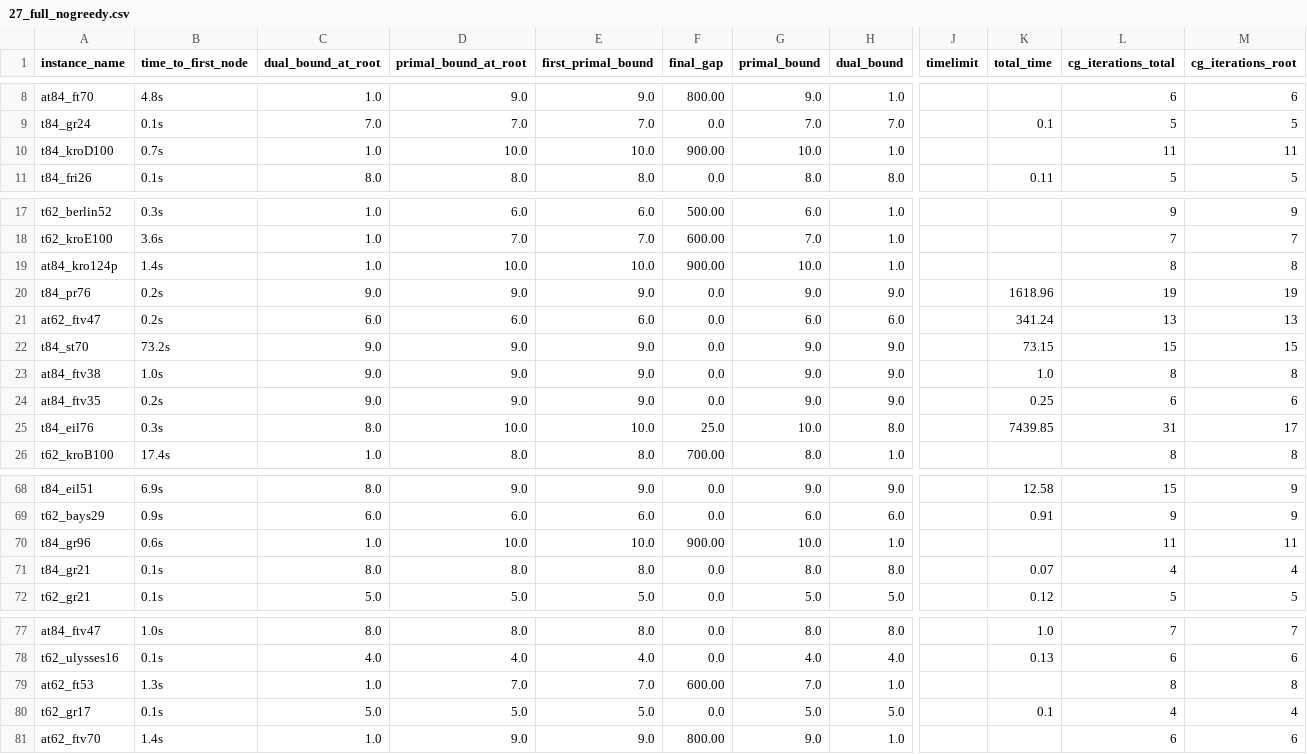
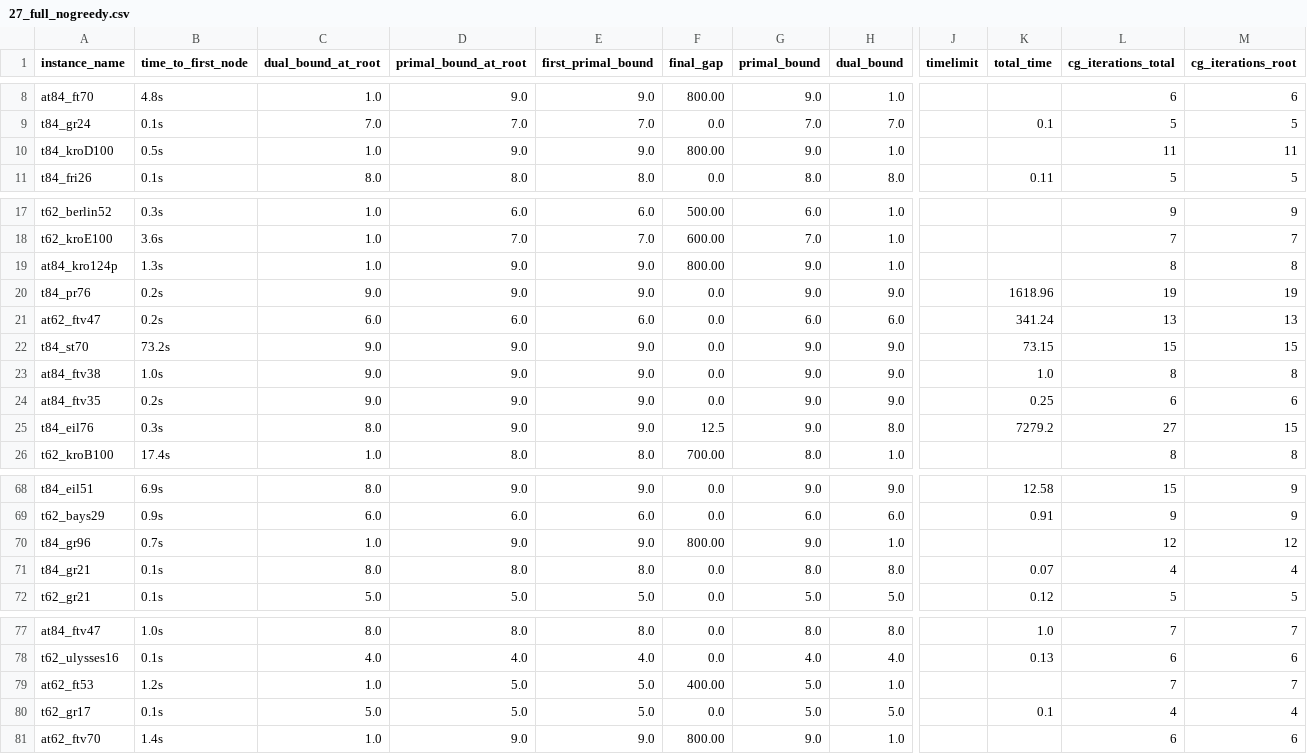
Before and after one commit to mmghannam/lccp-ejor, a CSV file: results/27_full_nogreedy.csv, drawn as a sheet; only a part is shown, gaps mark what is left out; the diff covers the shown part only; the diff names each change by its address in the sheet, - before the commit and + after, or states it on an @@ line.

```diff
--- a/results/27_full_nogreedy.csv
+++ b/results/27_full_nogreedy.csv
-B10 (time_to_first_node): 0.7s
+B10 (time_to_first_node): 0.5s
-D10 (primal_bound_at_root): 10.0
+D10 (primal_bound_at_root): 9.0
-E10 (first_primal_bound): 10.0
+E10 (first_primal_bound): 9.0
-F10 (final_gap): 900.00
+F10 (final_gap): 800.00
-G10 (primal_bound): 10.0
+G10 (primal_bound): 9.0
-B19 (time_to_first_node): 1.4s
+B19 (time_to_first_node): 1.3s
-D19 (primal_bound_at_root): 10.0
+D19 (primal_bound_at_root): 9.0
-E19 (first_primal_bound): 10.0
+E19 (first_primal_bound): 9.0
-F19 (final_gap): 900.00
+F19 (final_gap): 800.00
-G19 (primal_bound): 10.0
+G19 (primal_bound): 9.0
-D25 (primal_bound_at_root): 10.0
+D25 (primal_bound_at_root): 9.0
-E25 (first_primal_bound): 10.0
+E25 (first_primal_bound): 9.0
-F25 (final_gap): 25.0
+F25 (final_gap): 12.5
-G25 (primal_bound): 10.0
+G25 (primal_bound): 9.0
-K25 (total_time): 7439.85
+K25 (total_time): 7279.2
-L25 (cg_iterations_total): 31
+L25 (cg_iterations_total): 27
-M25 (cg_iterations_root): 17
+M25 (cg_iterations_root): 15
-B70 (time_to_first_node): 0.6s
+B70 (time_to_first_node): 0.7s
-D70 (primal_bound_at_root): 10.0
+D70 (primal_bound_at_root): 9.0
-E70 (first_primal_bound): 10.0
+E70 (first_primal_bound): 9.0
-F70 (final_gap): 900.00
+F70 (final_gap): 800.00
-G70 (primal_bound): 10.0
+G70 (primal_bound): 9.0
-L70 (cg_iterations_total): 11
+L70 (cg_iterations_total): 12
-M70 (cg_iterations_root): 11
+M70 (cg_iterations_root): 12
-B79 (time_to_first_node): 1.3s
+B79 (time_to_first_node): 1.2s
-D79 (primal_bound_at_root): 7.0
+D79 (primal_bound_at_root): 5.0
-E79 (first_primal_bound): 7.0
+E79 (first_primal_bound): 5.0
-F79 (final_gap): 600.00
+F79 (final_gap): 400.00
-G79 (primal_bound): 7.0
+G79 (primal_bound): 5.0
-L79 (cg_iterations_total): 8
+L79 (cg_iterations_total): 7
-M79 (cg_iterations_root): 8
+M79 (cg_iterations_root): 7
```
Also changed, not shown: 37 edited cells elsewhere in this file, results/27_full.csv, results/27_full_trieq.csv, 14 other files.
